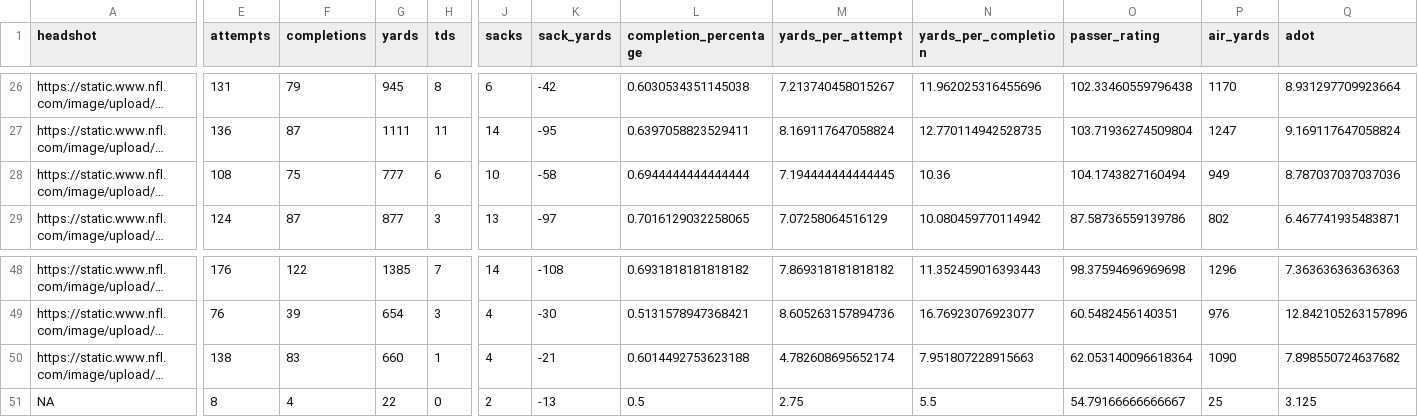
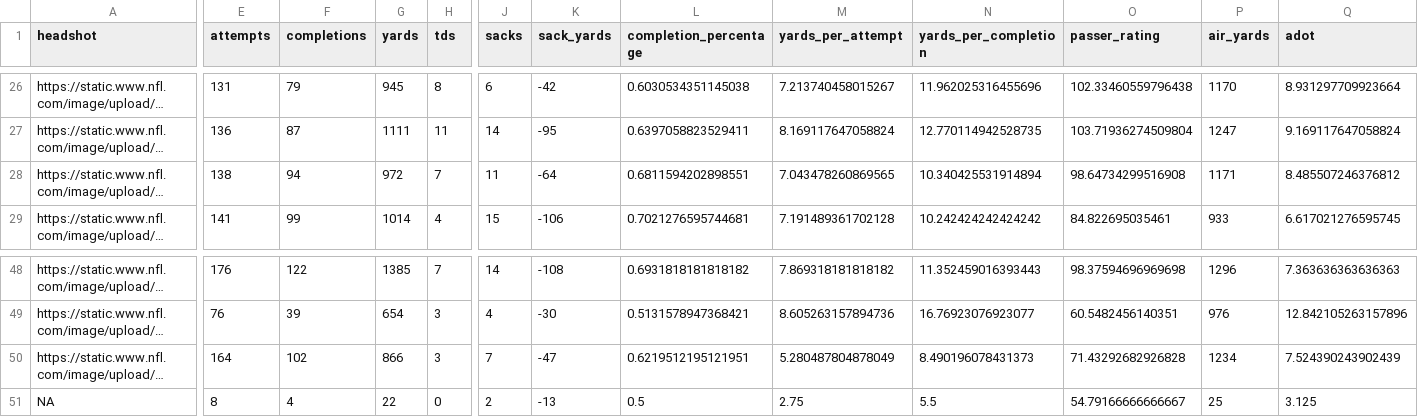
Before and after one commit to trashduty/fantasy_player_data, a CSV file: Data/qb_data.csv, drawn as a sheet; only a part is shown, gaps mark what is left out; long unchanged cells end in …; the diff covers the shown part only; the diff names each change by its address in the sheet, - before the commit and + after, or states it on an @@ line.

```diff
--- a/Data/qb_data.csv
+++ b/Data/qb_data.csv
-E28 (attempts): 108
+E28 (attempts): 138
-F28 (completions): 75
+F28 (completions): 94
-G28 (yards): 777
+G28 (yards): 972
-H28 (tds): 6
+H28 (tds): 7
-J28 (sacks): 10
+J28 (sacks): 11
-K28 (sack_yards): -58
+K28 (sack_yards): -64
-L28 (completion_percentage): 0.6944444444444444
+L28 (completion_percentage): 0.6811594202898551
-M28 (yards_per_attempt): 7.194444444444445
+M28 (yards_per_attempt): 7.043478260869565
-N28 (yards_per_completion): 10.36
+N28 (yards_per_completion): 10.340425531914894
-O28 (passer_rating): 104.1743827160494
+O28 (passer_rating): 98.64734299516908
-P28 (air_yards): 949
+P28 (air_yards): 1171
-Q28 (adot): 8.787037037037036
+Q28 (adot): 8.485507246376812
-E29 (attempts): 124
+E29 (attempts): 141
-F29 (completions): 87
+F29 (completions): 99
-G29 (yards): 877
+G29 (yards): 1014
-H29 (tds): 3
+H29 (tds): 4
-J29 (sacks): 13
+J29 (sacks): 15
-K29 (sack_yards): -97
+K29 (sack_yards): -106
-L29 (completion_percentage): 0.7016129032258065
+L29 (completion_percentage): 0.7021276595744681
-M29 (yards_per_attempt): 7.07258064516129
+M29 (yards_per_attempt): 7.191489361702128
-N29 (yards_per_completion): 10.080459770114942
+N29 (yards_per_completion): 10.242424242424242
-O29 (passer_rating): 87.58736559139786
+O29 (passer_rating): 84.822695035461
-P29 (air_yards): 802
+P29 (air_yards): 933
-Q29 (adot): 6.467741935483871
+Q29 (adot): 6.617021276595745
-E50 (attempts): 138
+E50 (attempts): 164
-F50 (completions): 83
+F50 (completions): 102
-G50 (yards): 660
+G50 (yards): 866
-H50 (tds): 1
+H50 (tds): 3
-J50 (sacks): 4
+J50 (sacks): 7
-K50 (sack_yards): -21
+K50 (sack_yards): -47
-L50 (completion_percentage): 0.6014492753623188
+L50 (completion_percentage): 0.6219512195121951
-M50 (yards_per_attempt): 4.782608695652174
+M50 (yards_per_attempt): 5.280487804878049
-N50 (yards_per_completion): 7.951807228915663
+N50 (yards_per_completion): 8.490196078431373
-O50 (passer_rating): 62.053140096618364
+O50 (passer_rating): 71.43292682926828
-P50 (air_yards): 1090
+P50 (air_yards): 1234
-Q50 (adot): 7.898550724637682
+Q50 (adot): 7.524390243902439
```
Also changed, not shown: 148 edited cells elsewhere in this file, Data/rb_data.csv, Data/wr_data.csv.
